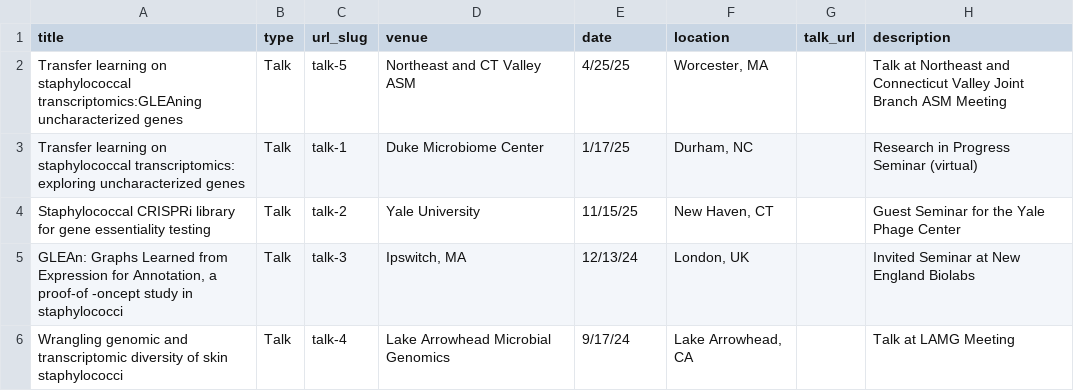
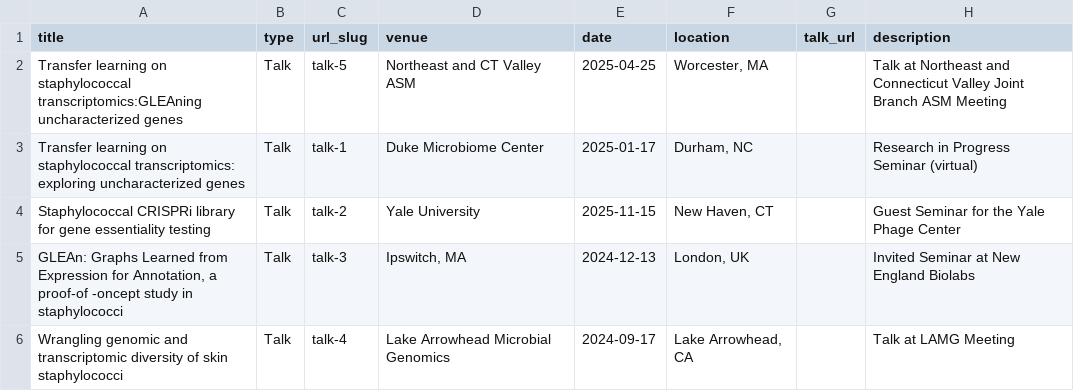
Before and after one commit to georgiadoing/georgiadoing.github.io, a TSV file: markdown_generator/talks.tsv, drawn as a sheet.

Commit message:
reformatted dates

```diff
--- a/markdown_generator/talks.tsv
+++ b/markdown_generator/talks.tsv
@@ -1,6 +1,6 @@
 title	type	url_slug	venue	date	location	talk_url	description
-Transfer learning on staphylococcal transcriptomics:GLEAning uncharacterized genes	Talk	talk-5	Northeast and CT Valley ASM	4/25/25	"Worcester, MA"		Talk at Northeast and Connecticut Valley Joint Branch ASM Meeting
-Transfer learning on staphylococcal transcriptomics: exploring uncharacterized genes	Talk	talk-1	Duke Microbiome Center	1/17/25	"Durham, NC"		Research in Progress Seminar (virtual)
-Staphylococcal CRISPRi library for gene essentiality testing	Talk	talk-2	Yale University	11/15/25	"New Haven, CT"		Guest Seminar for the Yale Phage Center
-"GLEAn: Graphs Learned from Expression for Annotation, a proof-of -oncept study in staphylococci"	Talk	talk-3	"Ipswitch, MA"	12/13/24	"London, UK"		Invited Seminar at New England Biolabs
-Wrangling genomic and transcriptomic diversity of skin staphylococci	Talk	talk-4	Lake Arrowhead Microbial Genomics	9/17/24	"Lake Arrowhead, CA"		Talk at LAMG Meeting
+Transfer learning on staphylococcal transcriptomics:GLEAning uncharacterized genes	Talk	talk-5	Northeast and CT Valley ASM	2025-04-25	"Worcester, MA"		Talk at Northeast and Connecticut Valley Joint Branch ASM Meeting
+Transfer learning on staphylococcal transcriptomics: exploring uncharacterized genes	Talk	talk-1	Duke Microbiome Center	2025-01-17	"Durham, NC"		Research in Progress Seminar (virtual)
+Staphylococcal CRISPRi library for gene essentiality testing	Talk	talk-2	Yale University	2025-11-15	"New Haven, CT"		Guest Seminar for the Yale Phage Center
+"GLEAn: Graphs Learned from Expression for Annotation, a proof-of -oncept study in staphylococci"	Talk	talk-3	"Ipswitch, MA"	2024-12-13	"London, UK"		Invited Seminar at New England Biolabs
+Wrangling genomic and transcriptomic diversity of skin staphylococci	Talk	talk-4	Lake Arrowhead Microbial Genomics	2024-09-17	"Lake Arrowhead, CA"		Talk at LAMG Meeting
```
Also changed, not shown: 5 other files.
